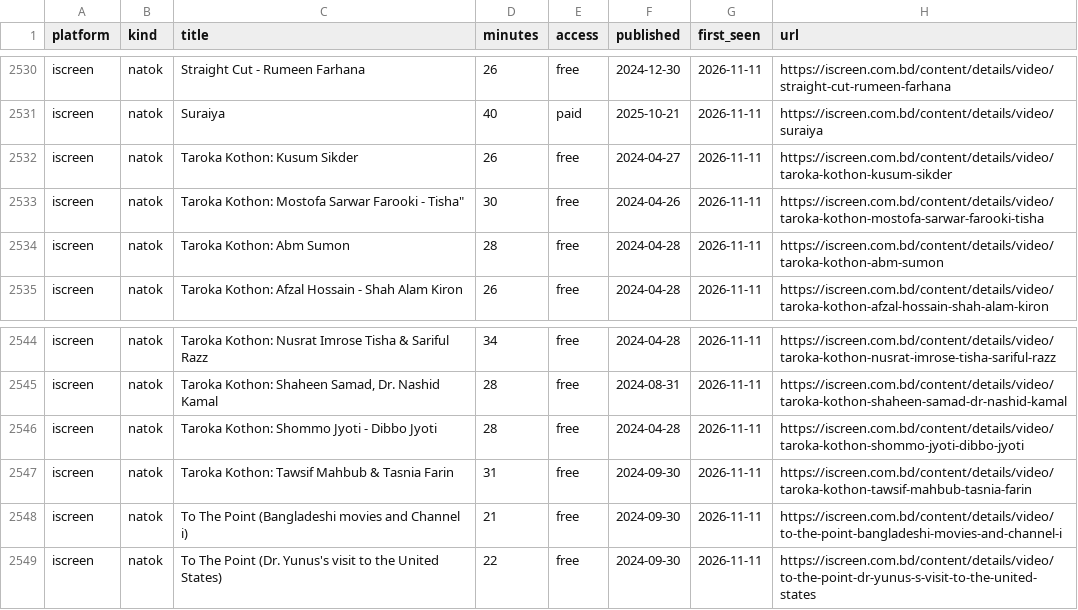
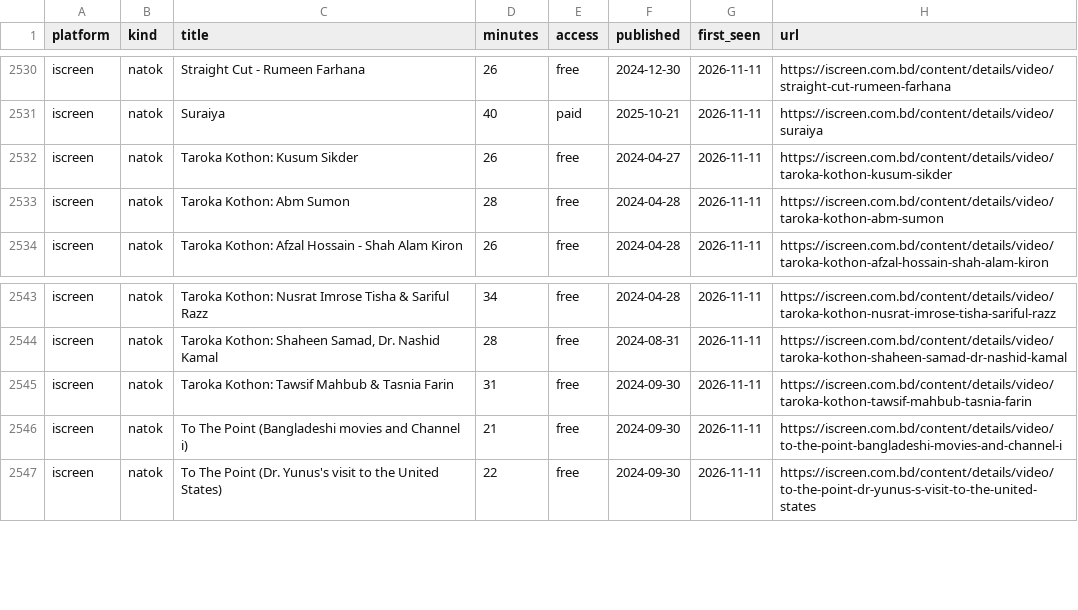
Before and after one commit to shariful881/Movie-update, a CSV file: data/catalog.csv, drawn as a sheet; only a part is shown, gaps mark what is left out; the diff names each change by its address in the sheet, - before the commit and + after, or states it on an @@ line.

```diff
--- a/data/catalog.csv
+++ b/data/catalog.csv
-row 2533: iscreen | natok | Taroka Kothon: Mostofa Sarwar Farooki - Tisha" | 30 | free | 2024-04-26 | 2026-11-11 | https://iscreen.com.bd/content/details/video/taroka-kothon-mostofa-sarwar-farooki-tisha
-row 2546: iscreen | natok | Taroka Kothon: Shommo Jyoti - Dibbo Jyoti | 28 | free | 2024-04-28 | 2026-11-11 | https://iscreen.com.bd/content/details/video/taroka-kothon-shommo-jyoti-dibbo-jyoti
```
Also changed, not shown: 2 other files.
